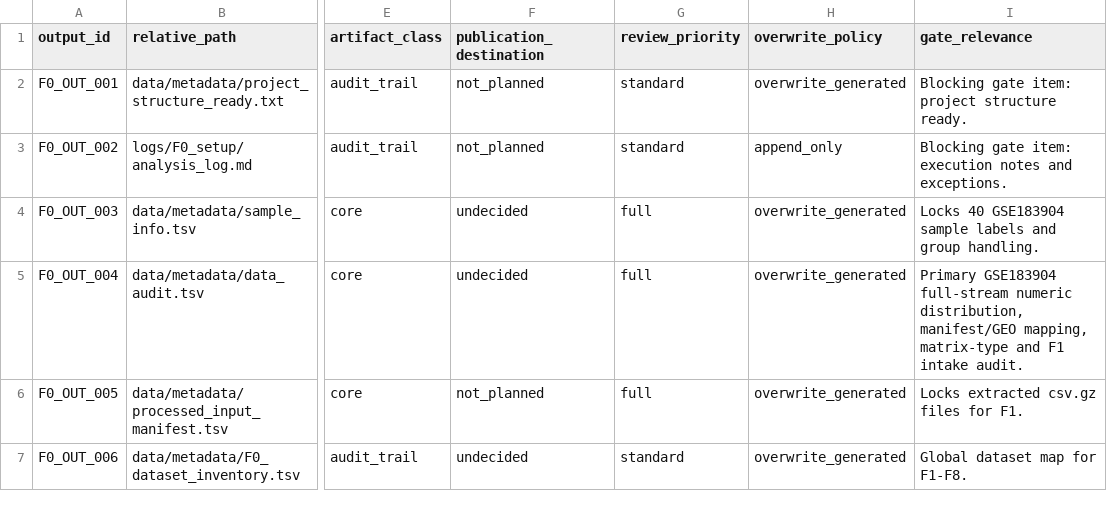
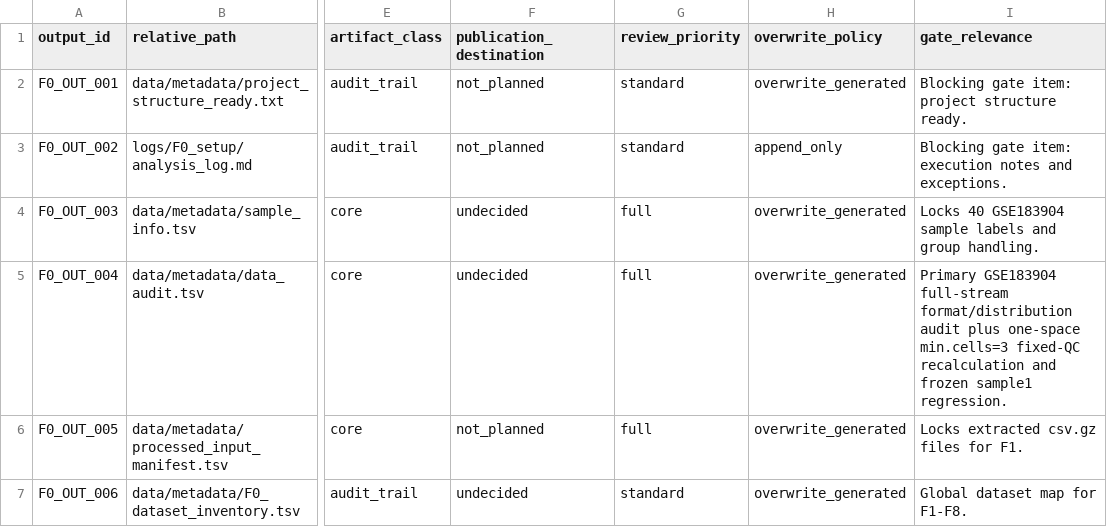
Before and after one commit to mushan2025/gc-mlmod-project, a TSV file: reports/environment_setup/F0_expected_output_manifest.tsv, drawn as a sheet; only a part is shown, gaps mark what is left out; the diff covers the shown part only; the diff names each change by its address in the sheet, - before the commit and + after, or states it on an @@ line.

```diff
--- a/reports/environment_setup/F0_expected_output_manifest.tsv
+++ b/reports/environment_setup/F0_expected_output_manifest.tsv
-I5 (gate_relevance): …GSE183904 full-stream numeric distribution, manifest/GEO mapping, matrix-type and F1 intake audit.
+I5 (gate_relevance): …GSE183904 full-stream format/distribution audit plus one-space min.cells=3 fixed-QC recalculation and frozen sample1 regression.
```
Also changed, not shown: 3 edited cells elsewhere in this file, reports/environment_setup/F0_execution_resource_assessment.tsv, reports/environment_setup/F0_input_file_checklist.tsv, 8 other files.
